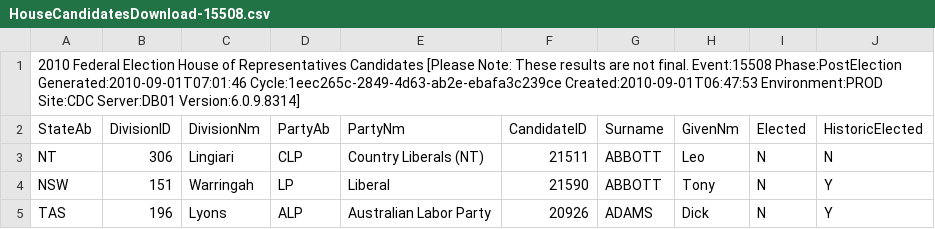
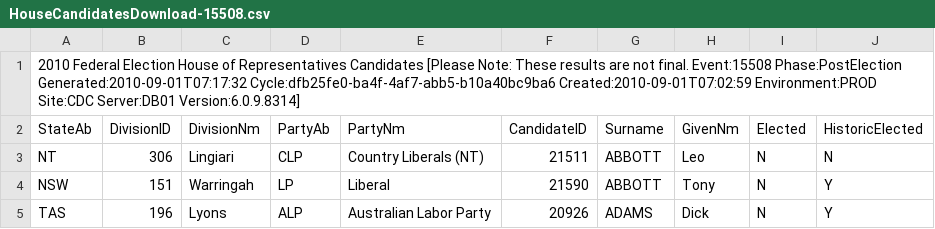
Before and after one commit to d1b/AustralianFederalElection2010CSV, a CSV file: HouseCandidatesDownload-15508.csv, drawn as a sheet; only a part is shown.

```diff
--- a/HouseCandidatesDownload-15508.csv
+++ b/HouseCandidatesDownload-15508.csv
@@ -1,2 +1,2 @@
-2010 Federal Election House of Representatives Candidates [Please Note: These results are not final. Event:15508 Phase:PostElection Generated:2010-09-01T07:01:46 Cycle:1eec265c-2849-4d63-ab2e-ebafa3c239ce Created:2010-09-01T06:47:53 Environment:PROD Site:CDC Server:DB01 Version:6.0.9.8314]
+2010 Federal Election House of Representatives Candidates [Please Note: These results are not final. Event:15508 Phase:PostElection Generated:2010-09-01T07:17:32 Cycle:dfb25fe0-ba4f-4af7-abb5-b10a40bc9ba6 Created:2010-09-01T07:02:59 Environment:PROD Site:CDC Server:DB01 Version:6.0.9.8314]
 StateAb,DivisionID,DivisionNm,PartyAb,PartyNm,CandidateID,Surname,GivenNm,Elected,HistoricElected
```
Also changed, not shown: HouseDopByDivisionDownload-15508.csv, HouseFirstPrefsByCandidateByVoteTypeDownload-15508.csv, 53 other files.
